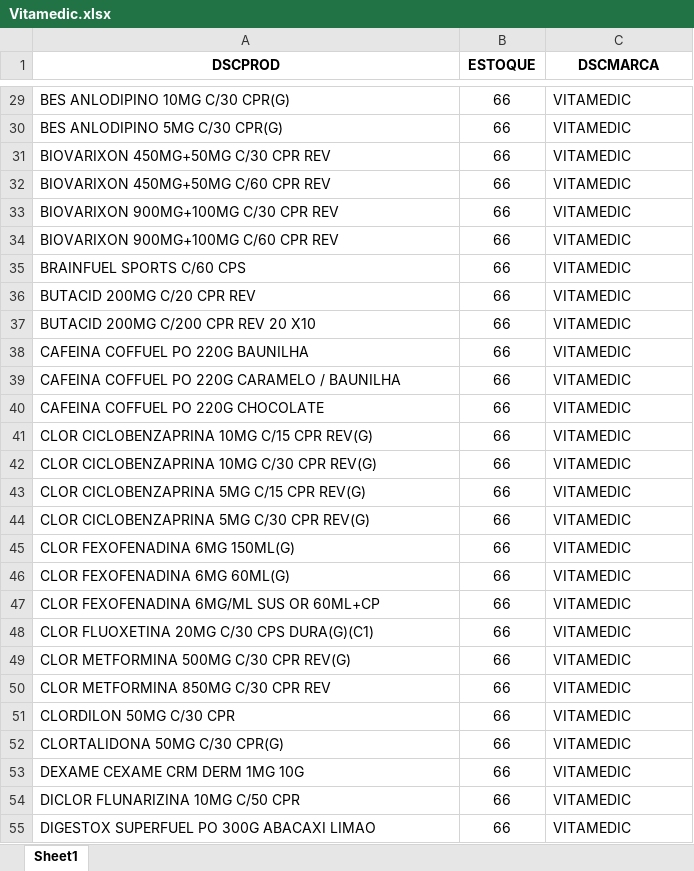
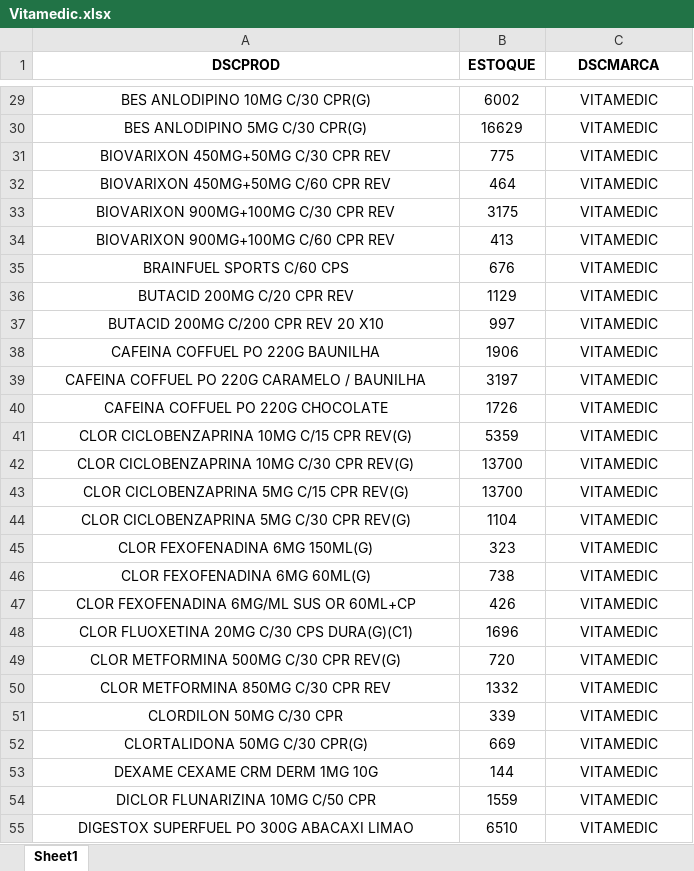
Before and after one commit to JuanNovais710/automatizacao-planilhas, an Excel workbook: results/Vitamedic.xlsx, sheet Sheet1, drawn as a sheet; only a part is shown, gaps mark what is left out; values as stored, in another font and other column widths than the file's, no borders; the diff covers the shown part only; the diff names each change by its address in the sheet, - before the commit and + after, or states it on an @@ line.

```diff
--- a/results/Vitamedic.xlsx (sheet Sheet1)
+++ b/results/Vitamedic.xlsx (sheet Sheet1)
-A29:A55 alignment: left
+A29:A55 alignment: center
-B29 (ESTOQUE): 66
+B29 (ESTOQUE): 6002
-C29:C55 alignment: left
+C29:C55 alignment: center
-B30 (ESTOQUE): 66
+B30 (ESTOQUE): 16629
-B31 (ESTOQUE): 66
+B31 (ESTOQUE): 775
-B32 (ESTOQUE): 66
+B32 (ESTOQUE): 464
-B33 (ESTOQUE): 66
+B33 (ESTOQUE): 3175
-B34 (ESTOQUE): 66
+B34 (ESTOQUE): 413
-B35 (ESTOQUE): 66
+B35 (ESTOQUE): 676
-B36 (ESTOQUE): 66
+B36 (ESTOQUE): 1129
-B37 (ESTOQUE): 66
+B37 (ESTOQUE): 997
-B38 (ESTOQUE): 66
+B38 (ESTOQUE): 1906
-B39 (ESTOQUE): 66
+B39 (ESTOQUE): 3197
-B40 (ESTOQUE): 66
+B40 (ESTOQUE): 1726
-B41 (ESTOQUE): 66
+B41 (ESTOQUE): 5359
-B42:B43 (ESTOQUE): 66
+B42:B43 (ESTOQUE): 13700
-B44 (ESTOQUE): 66
+B44 (ESTOQUE): 1104
-B45 (ESTOQUE): 66
+B45 (ESTOQUE): 323
-B46 (ESTOQUE): 66
+B46 (ESTOQUE): 738
-B47 (ESTOQUE): 66
+B47 (ESTOQUE): 426
-B48 (ESTOQUE): 66
+B48 (ESTOQUE): 1696
-B49 (ESTOQUE): 66
+B49 (ESTOQUE): 720
-B50 (ESTOQUE): 66
+B50 (ESTOQUE): 1332
-B51 (ESTOQUE): 66
+B51 (ESTOQUE): 339
-B52 (ESTOQUE): 66
+B52 (ESTOQUE): 669
-B53 (ESTOQUE): 66
+B53 (ESTOQUE): 144
-B54 (ESTOQUE): 66
+B54 (ESTOQUE): 1559
-B55 (ESTOQUE): 66
+B55 (ESTOQUE): 6510
```
Also changed, not shown: 140 edited cells and cell formats elsewhere in this sheet, 1 other file.
